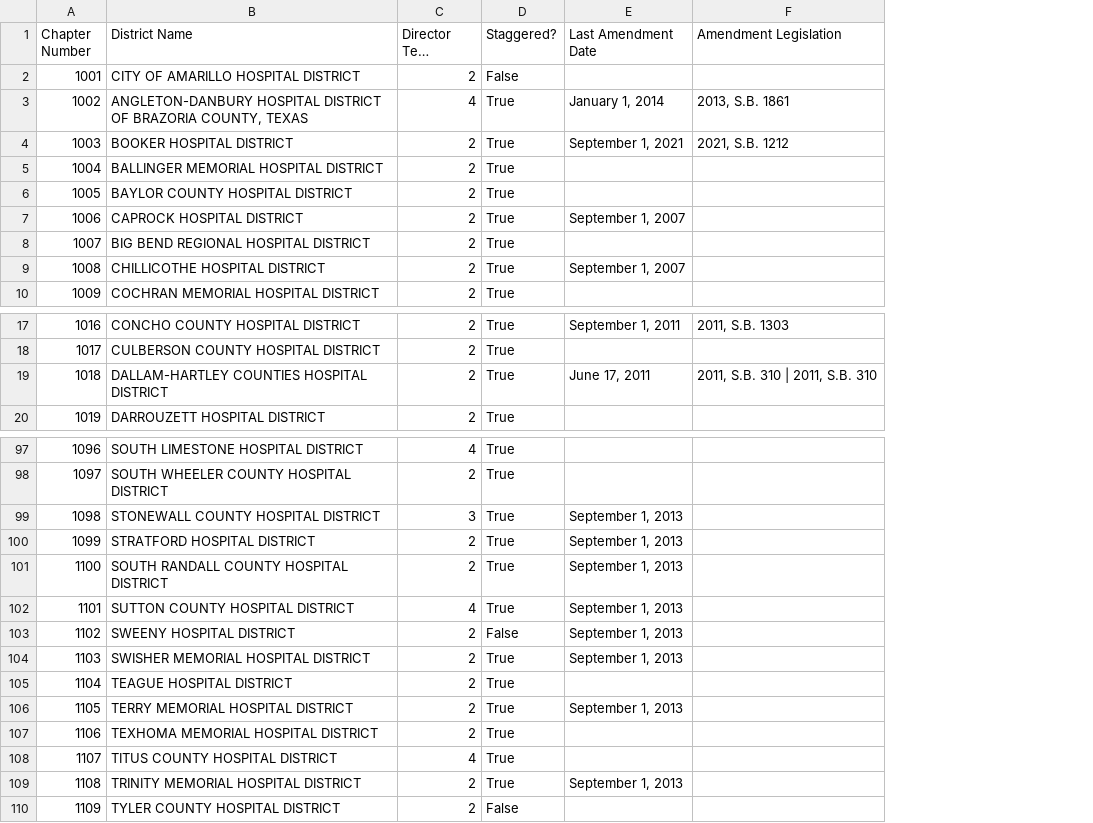
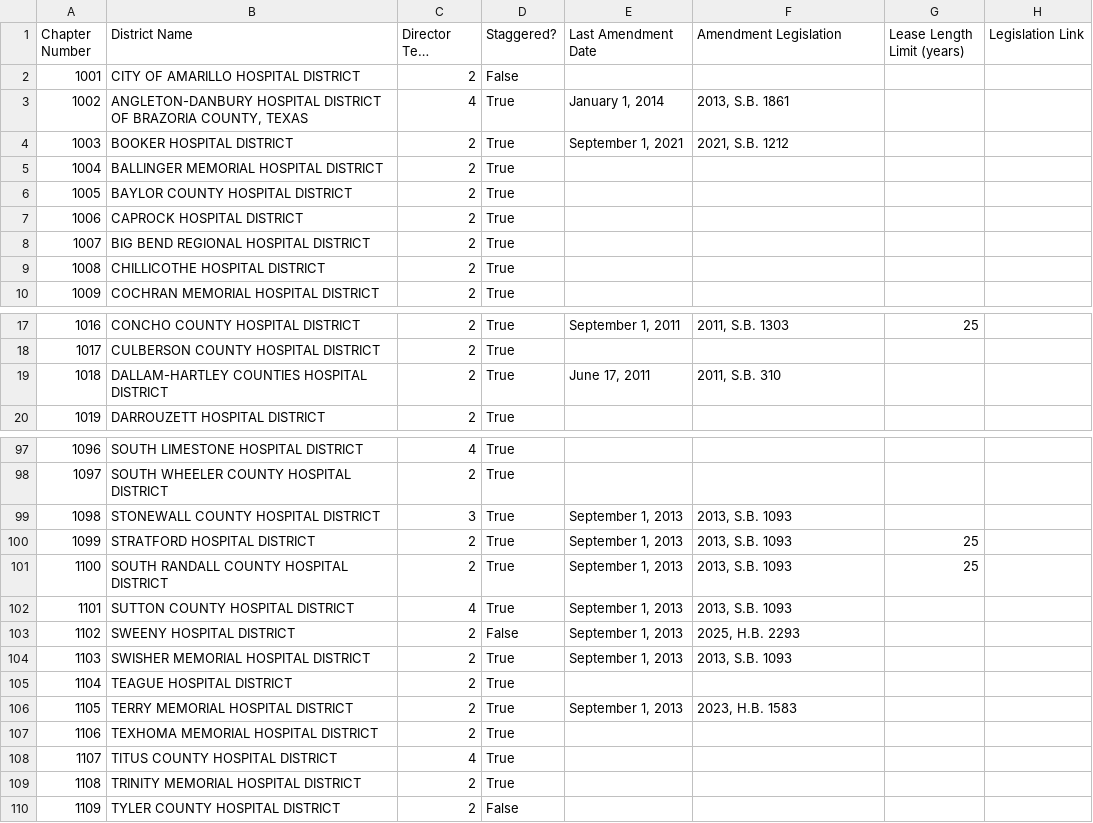
Before and after one commit to wowitsalison/hospital-district-analysis, a CSV file: hospital_districts.csv, drawn as a sheet; only a part is shown, gaps mark what is left out; long unchanged cells end in …; the diff covers the shown part only; the diff names each change by its address in the sheet, - before the commit and + after, or states it on an @@ line.

Commit message:
Update

```diff
--- a/hospital_districts.csv
+++ b/hospital_districts.csv
+column G (Lease Length Limit (years)), row 17: 25; rows 100-101: 25 | 25
+column H (Legislation Link), empty
-E7 (Last Amendment Date): September 1, 2007
+E7 (Last Amendment Date): (empty)
-E9 (Last Amendment Date): September 1, 2007
+E9 (Last Amendment Date): (empty)
-F19 (Amendment Legislation): 2011, S.B. 310 | 2011, S.B. 310
+F19 (Amendment Legislation): 2011, S.B. 310
-F99:F102 (Amendment Legislation): (empty)
+F99:F102 (Amendment Legislation): 2013, S.B. 1093
-F103 (Amendment Legislation): (empty)
+F103 (Amendment Legislation): 2025, H.B. 2293
-F104 (Amendment Legislation): (empty)
+F104 (Amendment Legislation): 2013, S.B. 1093
-F106 (Amendment Legislation): (empty)
+F106 (Amendment Legislation): 2023, H.B. 1583
-E109 (Last Amendment Date): September 1, 2013
+E109 (Last Amendment Date): (empty)
```
Also changed, not shown: 8 edited cells elsewhere in this file.
